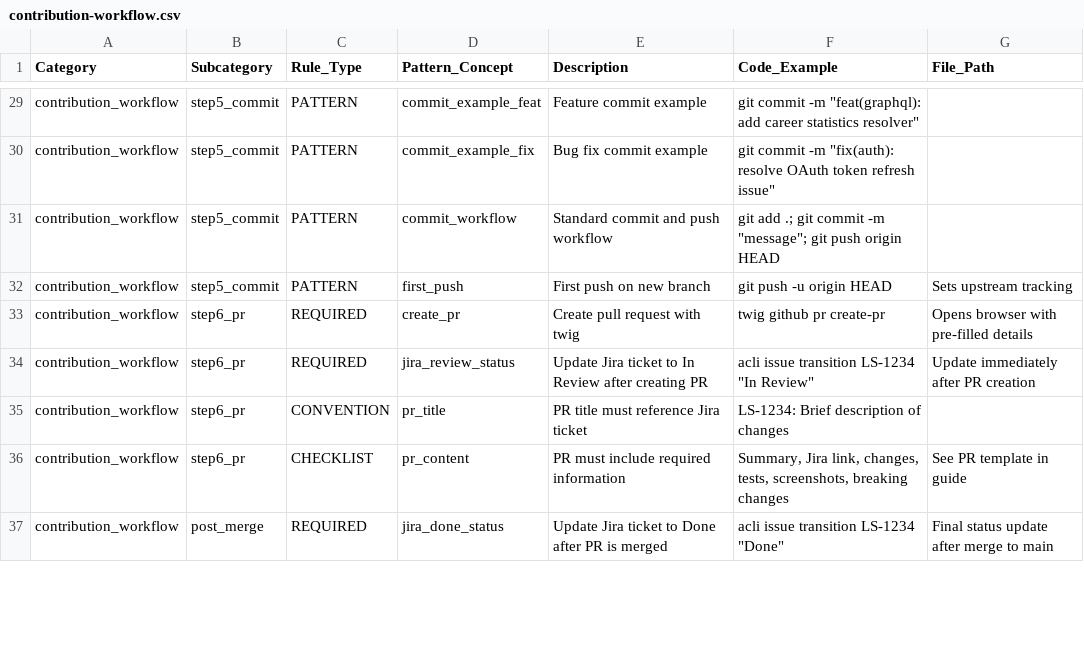
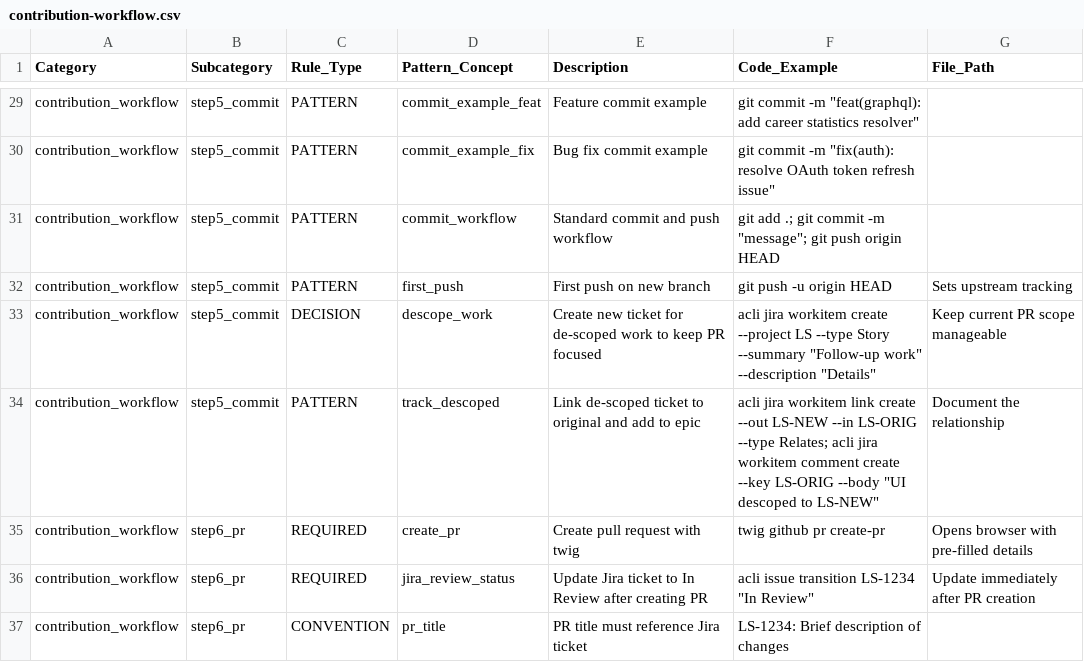
Before and after one commit to kayleschmoyer/Legacy, a CSV file: docs/agents/contribution-workflow.csv, drawn as a sheet; only a part is shown, gaps mark what is left out; the shorter side is filled out with more unchanged rows.

```diff
--- a/docs/agents/contribution-workflow.csv
+++ b/docs/agents/contribution-workflow.csv
@@ -32,2 +32,4 @@ contribution_workflow,step5_commit,PATTERN,commit_workflow,Standard commit and p
 contribution_workflow,step5_commit,PATTERN,first_push,First push on new branch,"git push -u origin HEAD","Sets upstream tracking"
+contribution_workflow,step5_commit,DECISION,descope_work,Create new ticket for de-scoped work to keep PR focused,"acli jira workitem create --project LS --type Story --summary ""Follow-up work"" --description ""Details""","Keep current PR scope manageable"
+contribution_workflow,step5_commit,PATTERN,track_descoped,Link de-scoped ticket to original and add to epic,"acli jira workitem link create --out LS-NEW --in LS-ORIG --type Relates; acli jira workitem comment create --key LS-ORIG --body ""UI descoped to LS-NEW""","Document the relationship"
 contribution_workflow,step6_pr,REQUIRED,create_pr,Create pull request with twig,"twig github pr create-pr","Opens browser with pre-filled details"
```
Also changed, not shown: docs/agents/development-workflow.csv, 1 other file.
